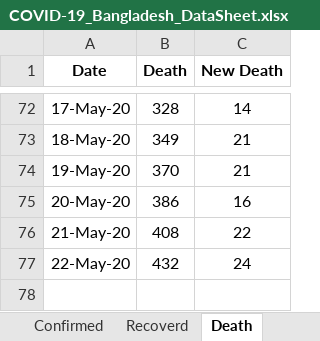
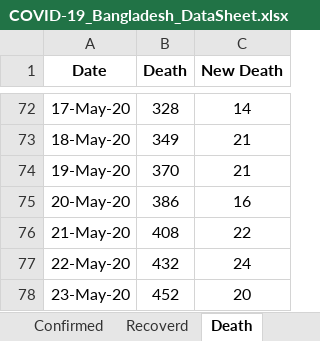
Before and after one commit to shubhomedia/COVID_19_Data_Analysis, an Excel workbook: DataSheet/COVID-19_Bangladesh_DataSheet.xlsx, sheet Death, drawn as a sheet; only a part is shown, gaps mark what is left out; values as stored, in another font and other column widths than the file's, no borders; the diff names each change by its address in the sheet, - before the commit and + after, or states it on an @@ line.

```diff
--- a/DataSheet/COVID-19_Bangladesh_DataSheet.xlsx (sheet Death)
+++ b/DataSheet/COVID-19_Bangladesh_DataSheet.xlsx (sheet Death)
+row 78: 23-May-20 | 452 | 20
```
Also changed, not shown: sheet Confirmed, sheet Recoverd.
